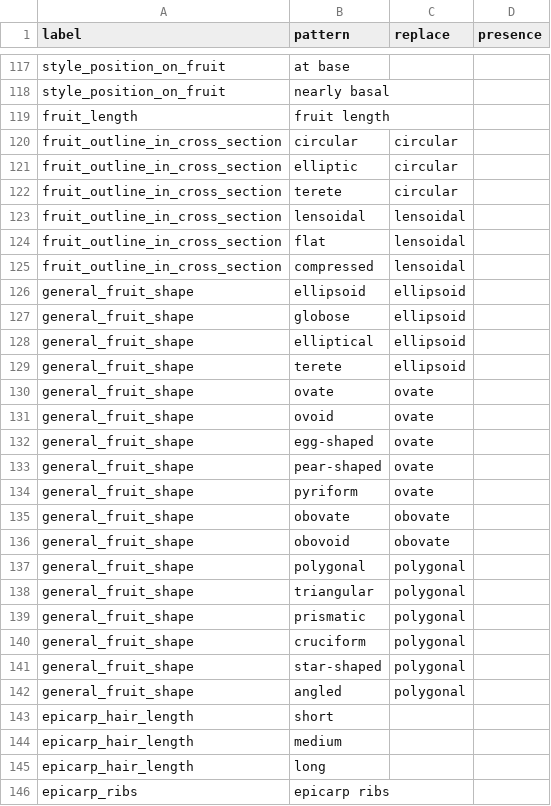
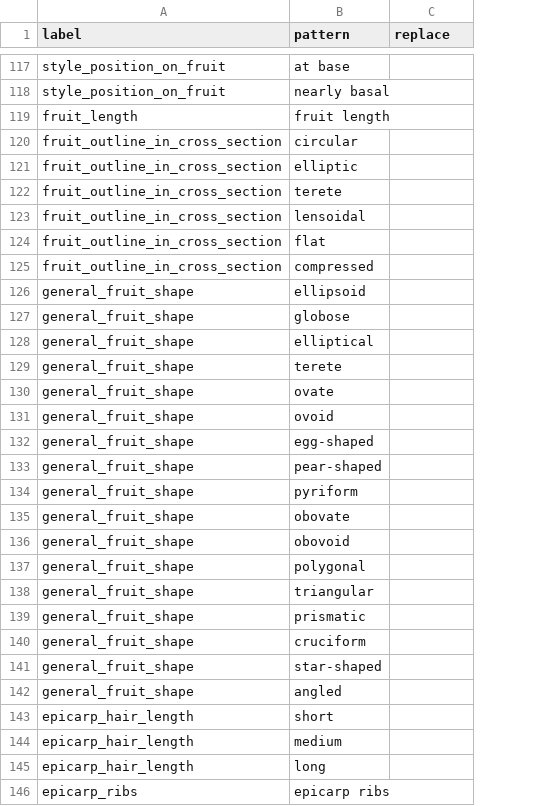
Before and after one commit to rafelafrance/AngiospermTraiter, a CSV file: angiosperm/pylib/rules/terms/fruit.csv, drawn as a sheet; only a part is shown, gaps mark what is left out; the diff covers the shown part only; the diff names each change by its address in the sheet, - before the commit and + after, or states it on an @@ line.

```diff
--- a/angiosperm/pylib/rules/terms/fruit.csv
+++ b/angiosperm/pylib/rules/terms/fruit.csv
-column D (presence), empty
-C120:C122 (replace): circular
+C120:C122 (replace): (empty)
-C123:C125 (replace): lensoidal
+C123:C125 (replace): (empty)
-C126:C129 (replace): ellipsoid
+C126:C129 (replace): (empty)
-C130:C134 (replace): ovate
+C130:C134 (replace): (empty)
-C135:C136 (replace): obovate
+C135:C136 (replace): (empty)
-C137:C142 (replace): polygonal
+C137:C142 (replace): (empty)
```
Also changed, not shown: 66 edited cells elsewhere in this file, angiosperm/pylib/rules/terms/pollen.csv.
